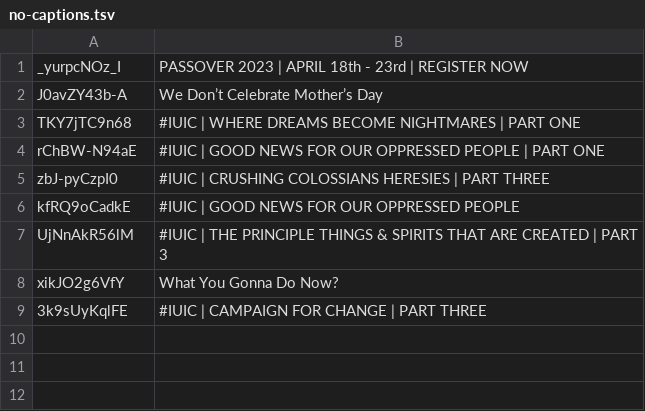
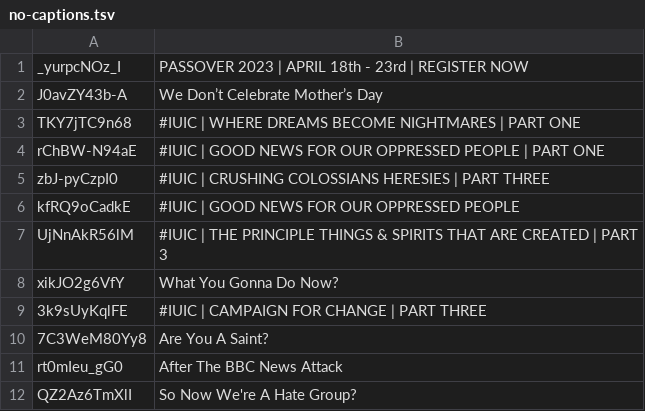
Before and after one commit to DevSecObie/cyberjudah, a TSV file: blog/no-captions.tsv, drawn as a sheet; the diff names each change by its address in the sheet, - before the commit and + after, or states it on an @@ line.

```diff
--- a/blog/no-captions.tsv
+++ b/blog/no-captions.tsv
+row 10: 7C3WeM80Yy8 | Are You A Saint?
+row 11: rt0mIeu_gG0 | After The BBC News Attack
+row 12: QZ2Az6TmXlI | So Now We're A Hate Group?
```
Also changed, not shown: blog/channel-meta.tsv, 22 other files.
